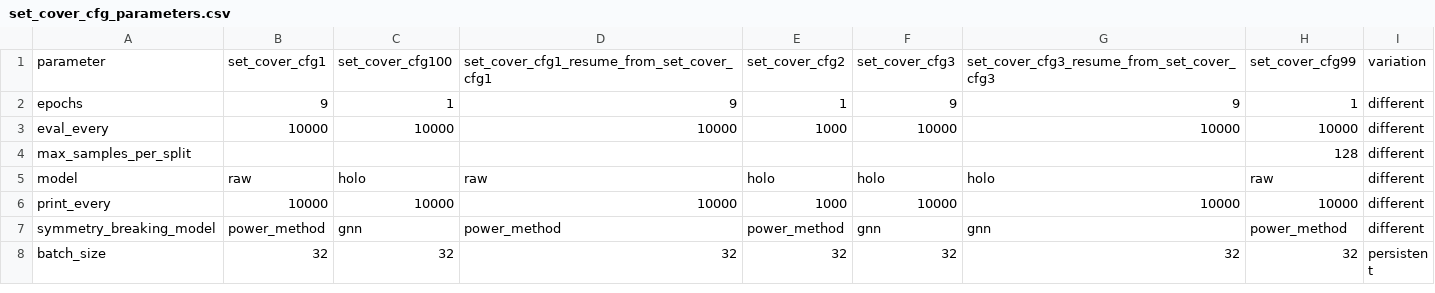
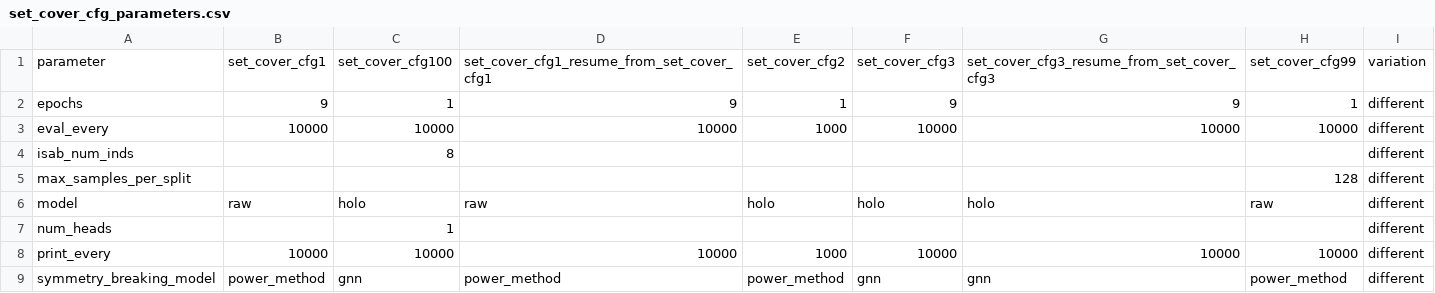
Before and after one commit to GeraltSHEN/GNN4OPT, a CSV file: data/results_summary/set_cover_cfg_parameters.csv, drawn as a sheet; only a part is shown; the shorter side is filled out with more unchanged rows.

Commit message:
add ISAB. improvement minimal.

```diff
--- a/data/results_summary/set_cover_cfg_parameters.csv
+++ b/data/results_summary/set_cover_cfg_parameters.csv
@@ -3,4 +3,6 @@ epochs,9,1,9,1,9,9,1,different
 eval_every,10000,10000,10000,1000,10000,10000,10000,different
+isab_num_inds,,8,,,,,,different
 max_samples_per_split,,,,,,,128,different
 model,raw,holo,raw,holo,holo,holo,raw,different
+num_heads,,1,,,,,,different
 print_every,10000,10000,10000,1000,10000,10000,10000,different
```
Also changed, not shown: data/results_summary/set_cover_stats_comparison.csv, 6 other files.
